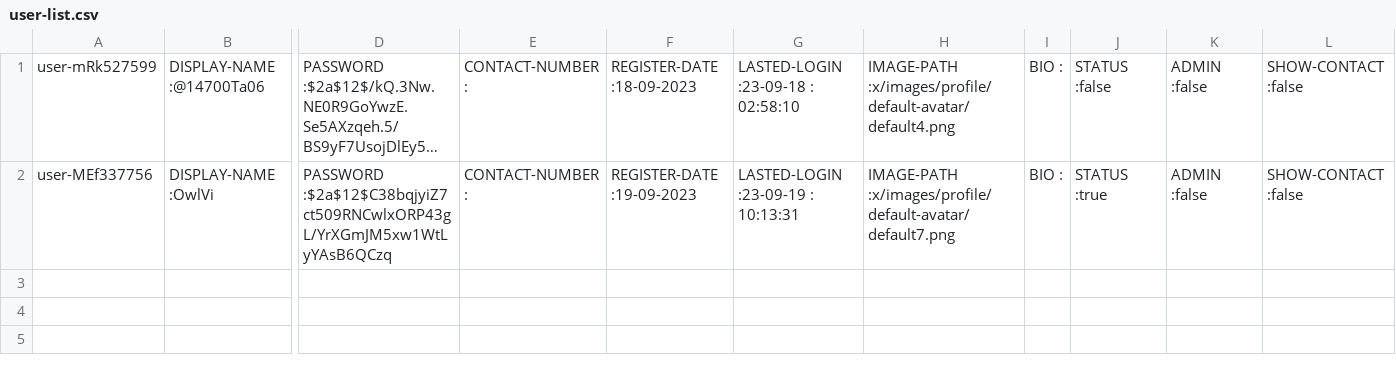
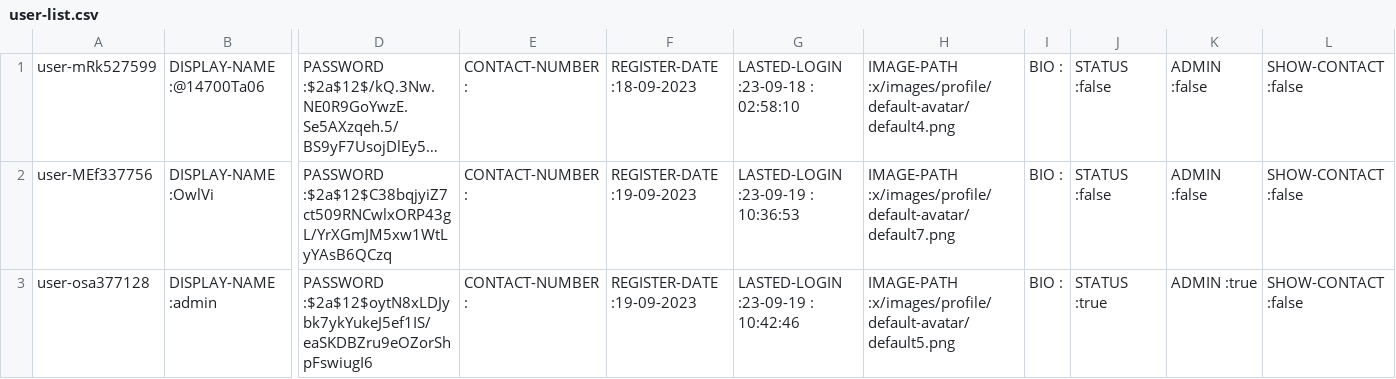
Before and after one commit to Homiez09/plasom-reunion, a CSV file: data/user-list.csv, drawn as a sheet; only a part is shown, gaps mark what is left out; long unchanged cells end in …; rows hold the shown columns only; the diff names each change by its address in the sheet, - before the commit and + after, or states it on an @@ line.

Commit message:
Config csv ,Add user-as-admin

```diff
--- a/data/user-list.csv
+++ b/data/user-list.csv
-G2: LASTED-LOGIN :23-09-19 : 10:13:31
+G2: LASTED-LOGIN :23-09-19 : 10:36:53
-J2: STATUS :true
+J2: STATUS :false
+row 3: user-osa377128 | DISPLAY-NAME :admin | PASSWORD :$2a$12$oytN8xLDJybk7ykYukeJ5ef1IS/eaSKDBZru9eOZorShpFswiugI6 | CONTACT-NUMBER : | REGISTER-DATE :19-09-2023 | LASTED-LOGIN :23-09-19 : 10:42:46 | IMAGE-PATH :x/images/profile/default-avatar/default5.png | BIO : | STATUS :true | ADMIN :true | SHOW-CONTACT :false
```
Also changed, not shown: 1 other file.
